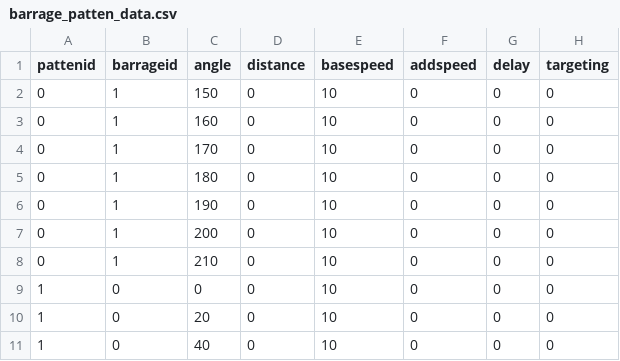
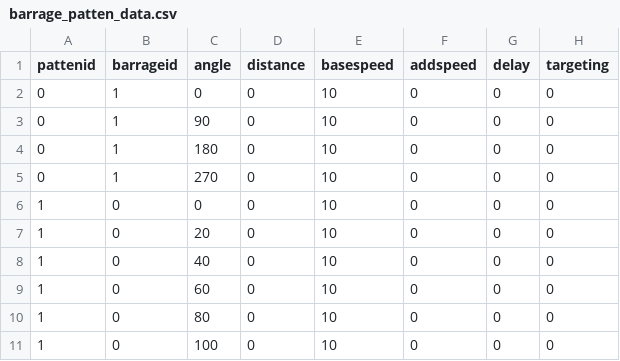
Before and after one commit to SuzukazeAoba1/TOHO, a CSV file: TOHOprojectBusan/Assets/ReSources/barrage_patten_data.csv, drawn as a sheet; only a part is shown; the shorter side is filled out with more unchanged rows.

```diff
--- a/TOHOprojectBusan/Assets/ReSources/barrage_patten_data.csv
+++ b/TOHOprojectBusan/Assets/ReSources/barrage_patten_data.csv
@@ -1,9 +1,6 @@
 pattenid,barrageid,angle,distance,basespeed,addspeed,delay,targeting
-0,1,150,0,10,0,0,0
-0,1,160,0,10,0,0,0
-0,1,170,0,10,0,0,0
+0,1,0,0,10,0,0,0
+0,1,90,0,10,0,0,0
 0,1,180,0,10,0,0,0
-0,1,190,0,10,0,0,0
-0,1,200,0,10,0,0,0
-0,1,210,0,10,0,0,0
+0,1,270,0,10,0,0,0
 1,0,0,0,10,0,0,0
```
Also changed, not shown: TOHOprojectBusan/Assets/ReSources/barrage_sequence_data.csv.
